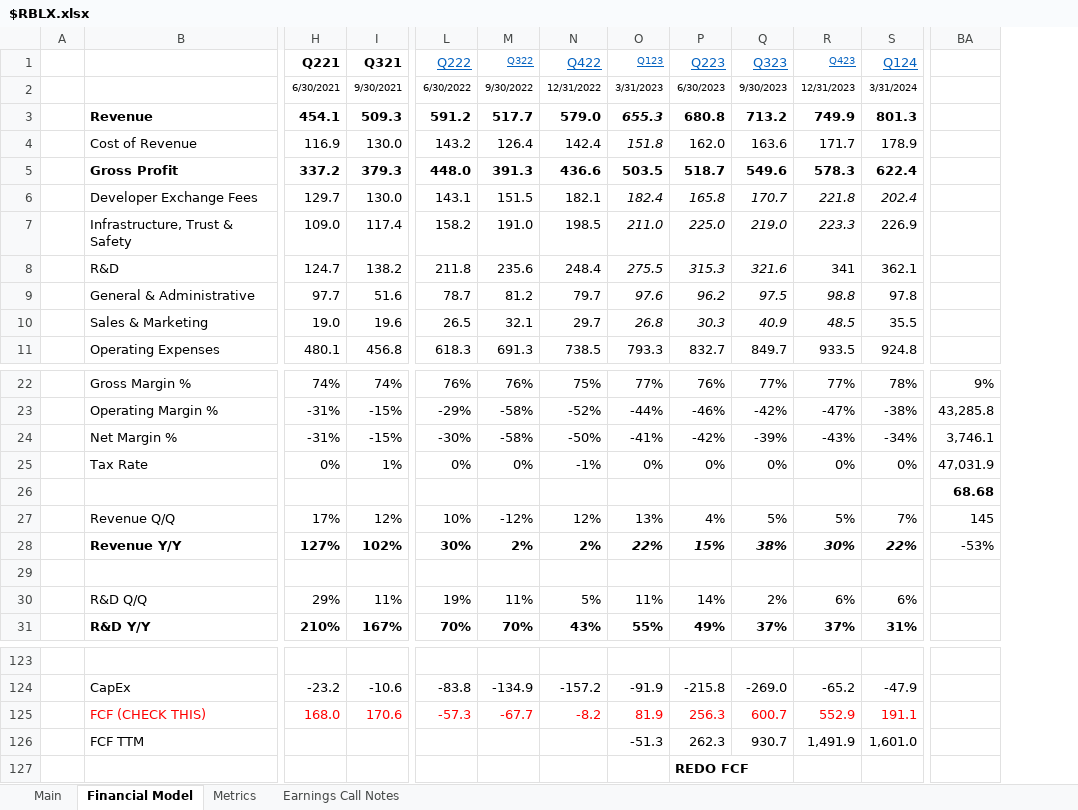
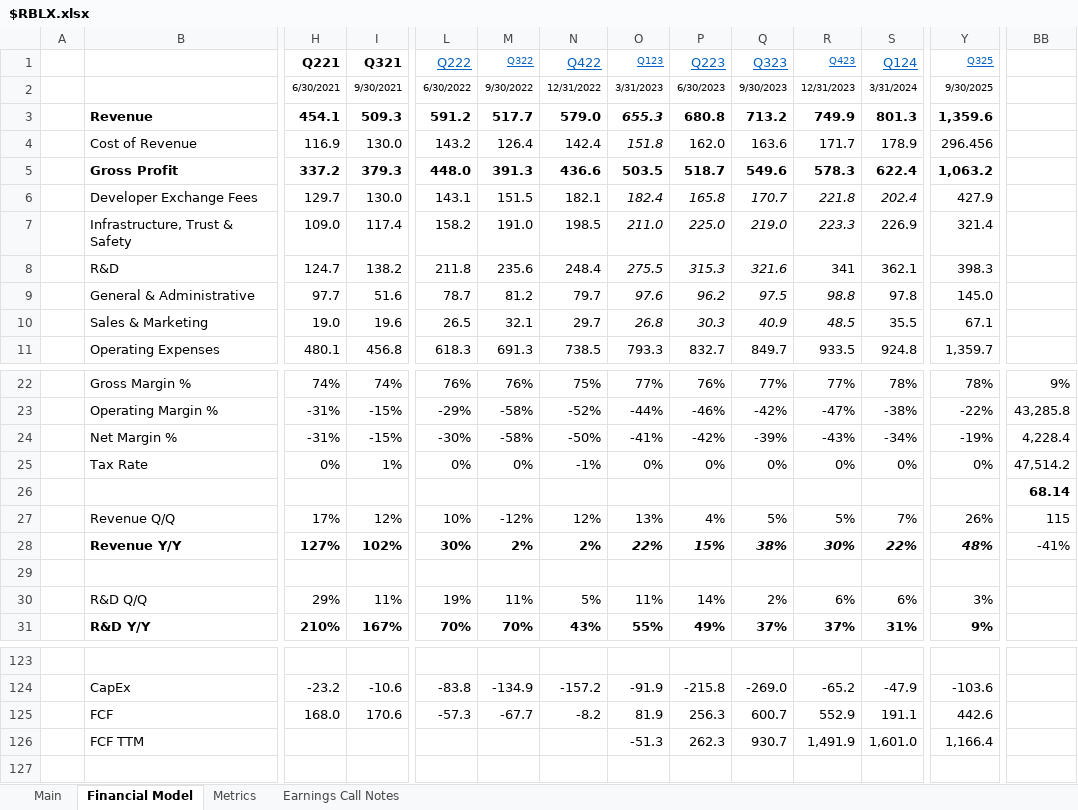
Before and after one commit to Charlie-Hill/Financial-Models, an Excel workbook: $RBLX.xlsx, sheet Financial Model, drawn as a sheet; only a part is shown, gaps mark what is left out; values as stored, in another font and other column widths than the file's, no borders; charts and pictures not drawn; removed rows and columns are numbered as before the commit, all else as after; rows hold the shown columns only; the diff covers the shown part only; the diff names each change by its address in the sheet, - before the commit and + after, or states it on an @@ line.

```diff
--- a/$RBLX.xlsx (sheet Financial Model)
+++ b/$RBLX.xlsx (sheet Financial Model)
+column Y (Q325), rows 2-11: 9/30/2025 | 1,359.6 | 296.456 | 1,063.2 | 427.9 | 321.4 | 398.3 | 145.0 | 67.1 | 1,359.7; rows 22-31: 78% | -22% | -19% | 0% |  | 26% | 48% |  | 3% | 9%; rows 124-126: -103.6 | 442.6 | 1,166.4
-BB24: 3,746.1
+BB24: 4,228.4
-BB25: 47,031.9
+BB25: 47,514.2
-BB26: 68.68
+BB26: 68.14
-BB27: 145
+BB27: 115
-BB28: -53%
+BB28: -41%
-B125: FCF (CHECK THIS)
+B125: FCF
-B125 text colour: #FF0000
+B125 text colour: black
-H125:I125 text colour: #FF0000
+H125:I125 text colour: black
-L125:S125 text colour: #FF0000
+L125:S125 text colour: black
-row 127:  |  |  |  |  |  |  |  | REDO FCF
```
Also changed, not shown: cell formats elsewhere in this sheet, sheet Main, sheet Metrics, formulas that keep their value, charts or pictures.
